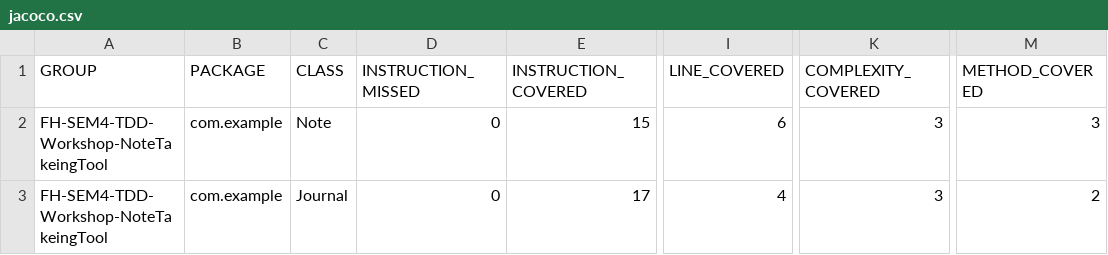
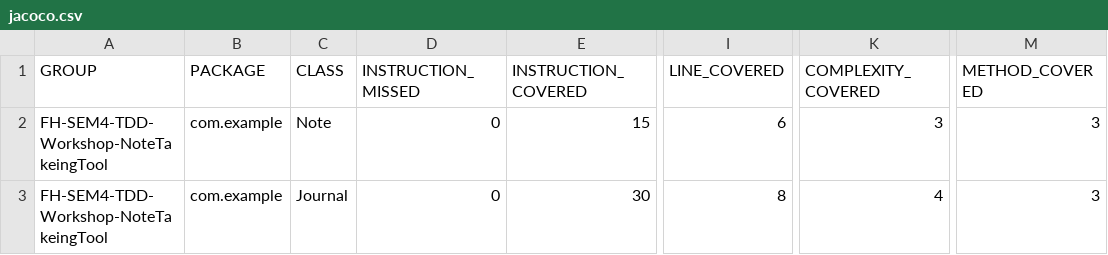
Before and after one commit to Chrono666/FH-SEM4-TDD-Workshop-NoteTakingTool, a CSV file: target/site/jacoco/jacoco.csv, drawn as a sheet; only a part is shown, gaps mark what is left out; the diff names each change by its address in the sheet, - before the commit and + after, or states it on an @@ line.

```diff
--- a/target/site/jacoco/jacoco.csv
+++ b/target/site/jacoco/jacoco.csv
-E3 (INSTRUCTION_COVERED): 17
+E3 (INSTRUCTION_COVERED): 30
-I3 (LINE_COVERED): 4
+I3 (LINE_COVERED): 8
-K3 (COMPLEXITY_COVERED): 3
+K3 (COMPLEXITY_COVERED): 4
-M3 (METHOD_COVERED): 2
+M3 (METHOD_COVERED): 3
```
Also changed, not shown: 24 other files.
